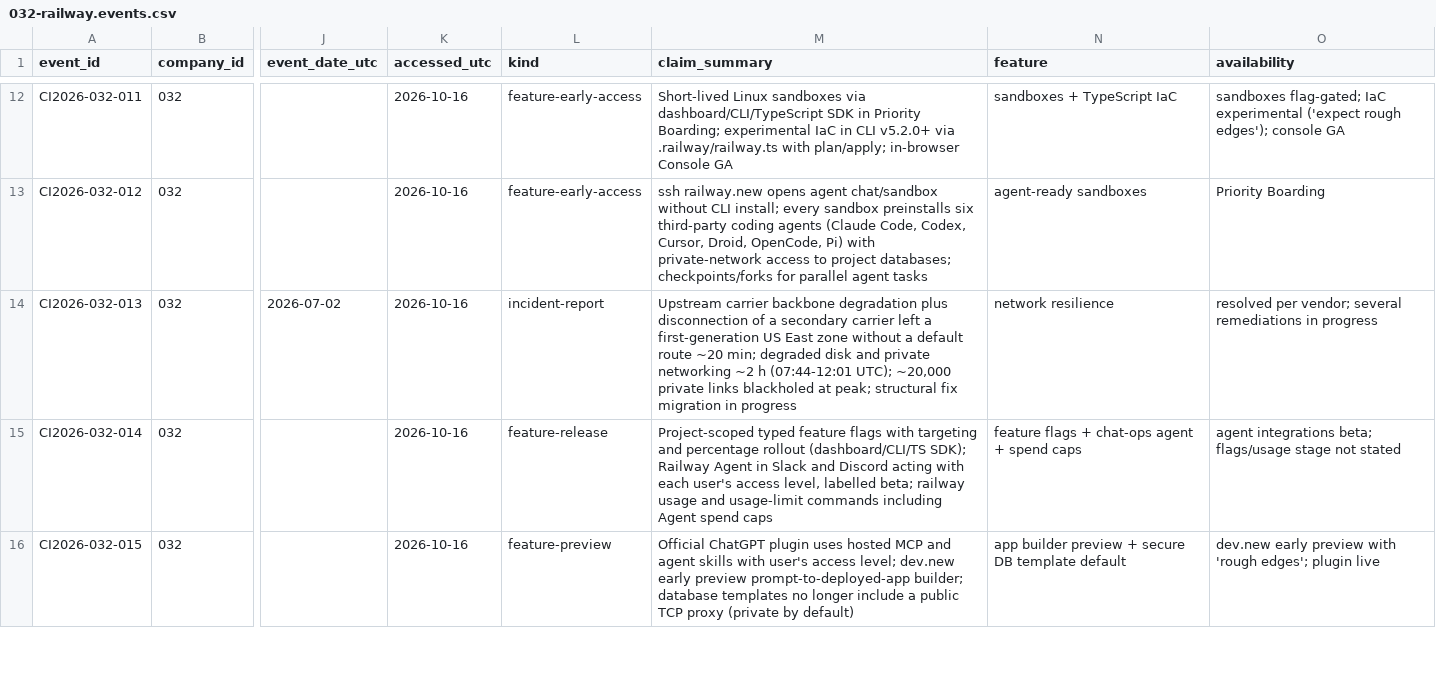
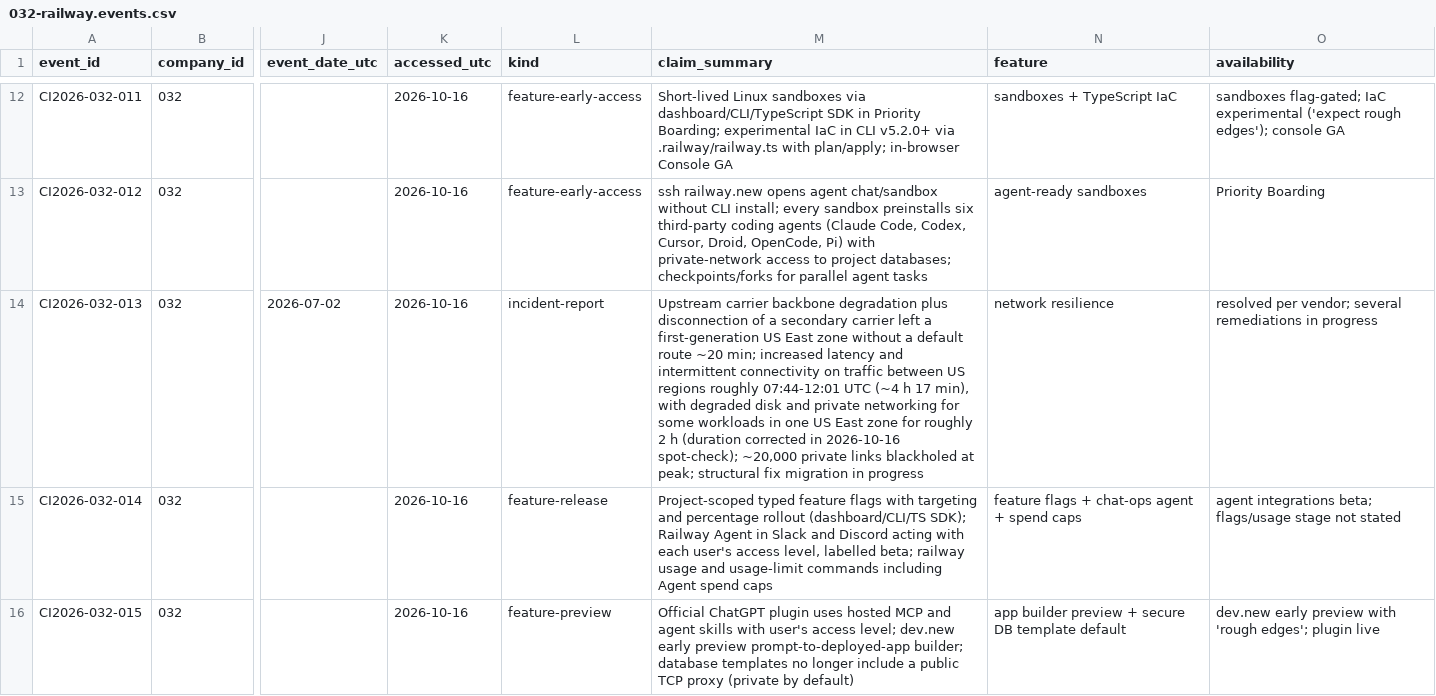
Before and after one commit to MSKazemi/github-trending-1000-study, a CSV file: research/company-intelligence/2026-04-12_2026-10-12/032-railway.events.csv, drawn as a sheet; only a part is shown, gaps mark what is left out; the diff names each change by its address in the sheet, - before the commit and + after, or states it on an @@ line.

Commit message:
research(032): independent source spot-check corrections (#99)
Independent AI-assisted source spot-check of the provisional Railway
screen against raw page text and the GitHub REST API; all cited URLs
re-fetched (HTTP 200).

- 23 of 32 ledger rows plus entity, Series B baseline, CLI release
  count (207 confirmed) and CDN headline discrepancy checked.
- 22 rows confirmed; 1 row corrected (013: the 07:44-12:01 UTC window
  is ~4 h of cross-US degradation; the ~2 h figure is disk/private
  networking in one US East zone), with the section 4 summary fixed.
- 0 unverifiable, 0 wrong; no fabricated sources found.

Not qualified human review; human factual, rights and methods reviews
remain pending.

```diff
--- a/research/company-intelligence/2026-04-12_2026-10-12/032-railway.events.csv
+++ b/research/company-intelligence/2026-04-12_2026-10-12/032-railway.events.csv
-M14 (claim_summary): …~20 min; degraded disk and private networking ~2 h (07:44-12:01 UTC); ~20,000 private…
+M14 (claim_summary): …~20 min; increased latency and intermittent connectivity on traffic between US regions roughly 07:44-12:01 UTC (~4 h 17 min), with degraded disk and private networking for some workloads in one US East zone for roughly 2 h (duration corrected in 2026-10-16 spot-check); ~20,000 private…
```
Also changed, not shown: 1 other file.
